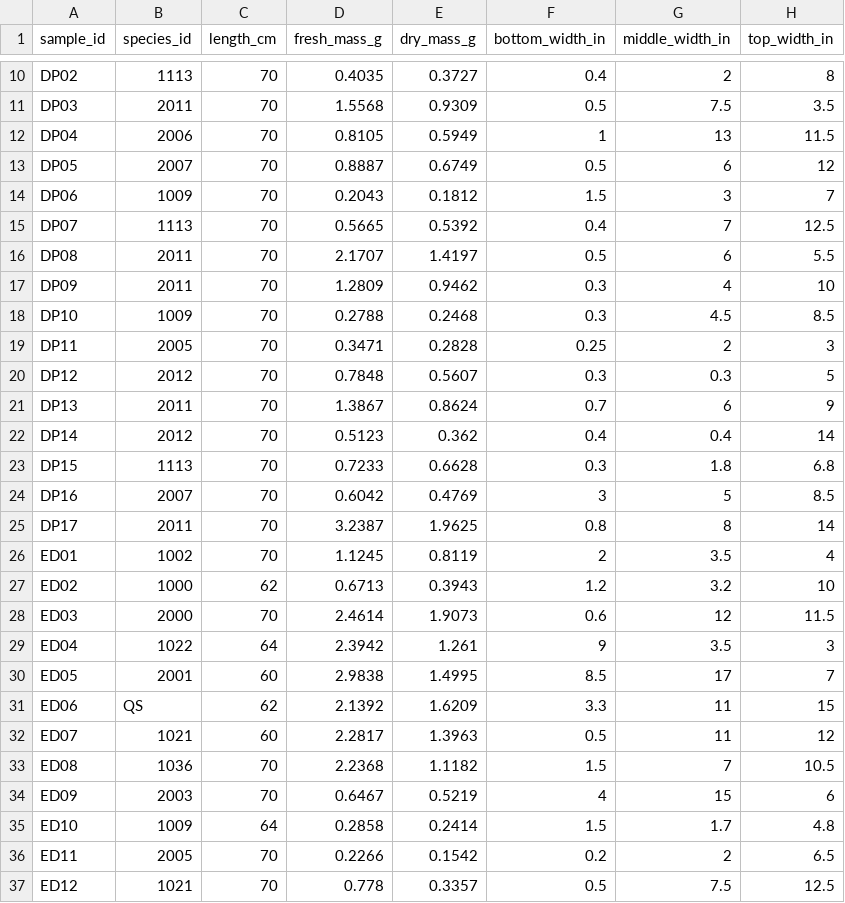
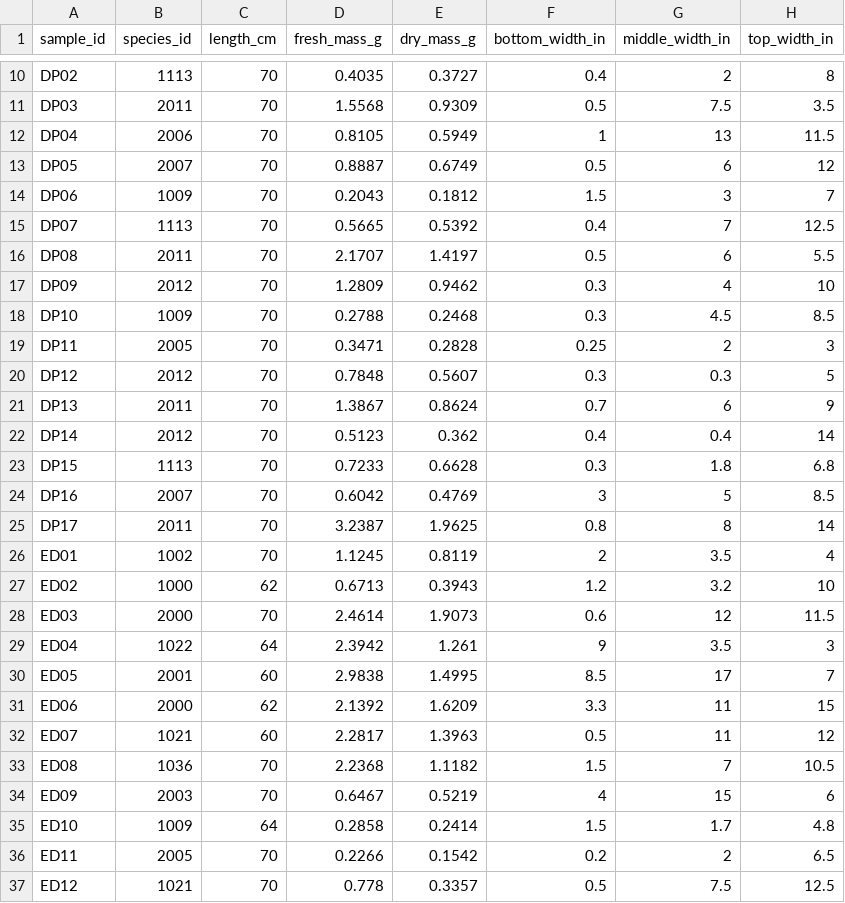
Before and after one commit to schwilklab/shrubflam, a CSV file: data/year_2021/canopy_measurements.csv, drawn as a sheet; only a part is shown, gaps mark what is left out.

```diff
--- a/data/year_2021/canopy_measurements.csv
+++ b/data/year_2021/canopy_measurements.csv
@@ -16,3 +16,3 @@ DP07,1113,70,0.5665,0.5392,0.4,7,12.5
 DP08,2011,70,2.1707,1.4197,0.5,6,5.5
-DP09,2011,70,1.2809,0.9462,0.3,4,10
+DP09,2012,70,1.2809,0.9462,0.3,4,10
 DP10,1009,70,0.2788,0.2468,0.3,4.5,8.5
@@ -30,3 +30,3 @@ ED04,1022,64,2.3942,1.261,9,3.5,3
 ED05,2001,60,2.9838,1.4995,8.5,17,7
-ED06,QS,62,2.1392,1.6209,3.3,11,15
+ED06,2000,62,2.1392,1.6209,3.3,11,15
 ED07,1021,60,2.2817,1.3963,0.5,11,12
```
Also changed, not shown: data/year_2021/burn_trials.csv, data/year_2021/leaf_measurements.csv, 11 other files.
